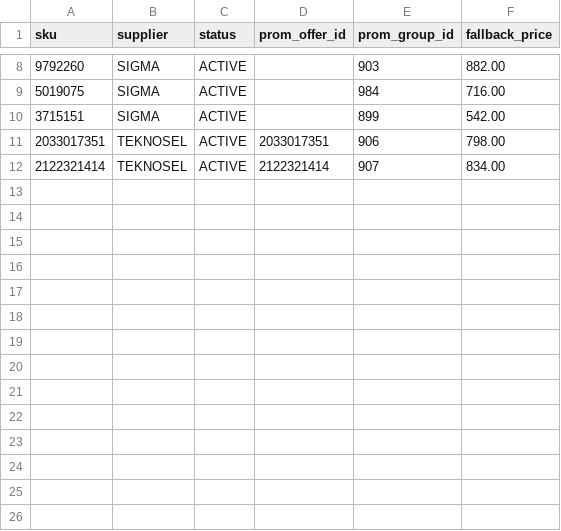
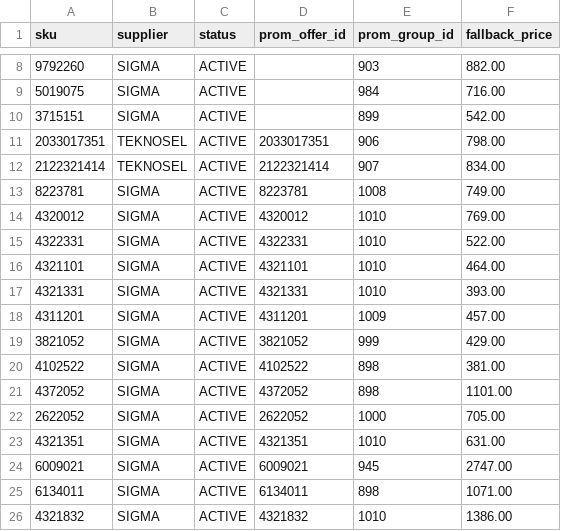
Before and after one commit to yuriimitiaiev-coder/talpa-golden1000-feed-prod, a CSV file: pool/catalog_pool_06.csv, drawn as a sheet; only a part is shown, gaps mark what is left out; the diff names each change by its address in the sheet, - before the commit and + after, or states it on an @@ line.

Commit message:
Catalog 950: add SIGMA ADD-14

```diff
--- a/pool/catalog_pool_06.csv
+++ b/pool/catalog_pool_06.csv
+row 13: 8223781 | SIGMA | ACTIVE | 8223781 | 1008 | 749.00
+row 14: 4320012 | SIGMA | ACTIVE | 4320012 | 1010 | 769.00
+row 15: 4322331 | SIGMA | ACTIVE | 4322331 | 1010 | 522.00
+row 16: 4321101 | SIGMA | ACTIVE | 4321101 | 1010 | 464.00
+row 17: 4321331 | SIGMA | ACTIVE | 4321331 | 1010 | 393.00
+row 18: 4311201 | SIGMA | ACTIVE | 4311201 | 1009 | 457.00
+row 19: 3821052 | SIGMA | ACTIVE | 3821052 | 999 | 429.00
+row 20: 4102522 | SIGMA | ACTIVE | 4102522 | 898 | 381.00
+row 21: 4372052 | SIGMA | ACTIVE | 4372052 | 898 | 1101.00
+row 22: 2622052 | SIGMA | ACTIVE | 2622052 | 1000 | 705.00
+row 23: 4321351 | SIGMA | ACTIVE | 4321351 | 1010 | 631.00
+row 24: 6009021 | SIGMA | ACTIVE | 6009021 | 945 | 2747.00
+row 25: 6134011 | SIGMA | ACTIVE | 6134011 | 898 | 1071.00
+row 26: 4321832 | SIGMA | ACTIVE | 4321832 | 1010 | 1386.00
```
